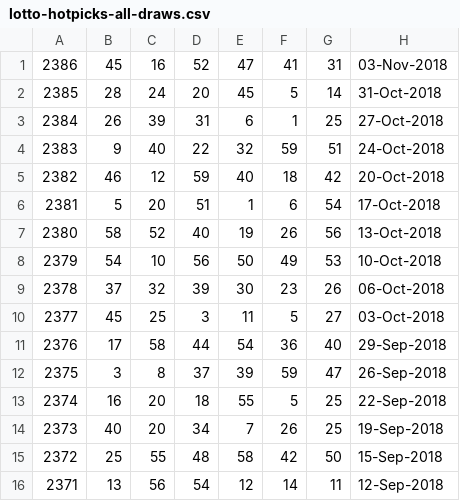
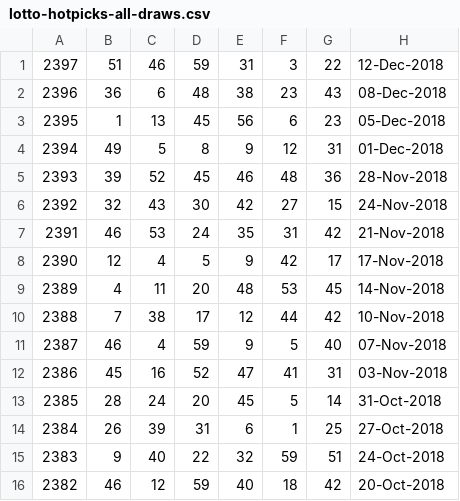
Before and after one commit to pastorcmentarny/DomJavaKB, a CSV file: data/lotto/lotto-hotpicks-all-draws.csv, drawn as a sheet; only a part is shown; the shorter side is filled out with more unchanged rows; the diff names each change by its address in the sheet, - before the commit and + after, or states it on an @@ line.

```diff
--- a/data/lotto/lotto-hotpicks-all-draws.csv
+++ b/data/lotto/lotto-hotpicks-all-draws.csv
+row 1: 2397 | 51 | 46 | 59 | 31 | 3 | 22 | 12-Dec-2018
+row 2: 2396 | 36 | 6 | 48 | 38 | 23 | 43 | 08-Dec-2018
+row 3: 2395 | 1 | 13 | 45 | 56 | 6 | 23 | 05-Dec-2018
+row 4: 2394 | 49 | 5 | 8 | 9 | 12 | 31 | 01-Dec-2018
+row 5: 2393 | 39 | 52 | 45 | 46 | 48 | 36 | 28-Nov-2018
+row 6: 2392 | 32 | 43 | 30 | 42 | 27 | 15 | 24-Nov-2018
+row 7: 2391 | 46 | 53 | 24 | 35 | 31 | 42 | 21-Nov-2018
+row 8: 2390 | 12 | 4 | 5 | 9 | 42 | 17 | 17-Nov-2018
+row 9: 2389 | 4 | 11 | 20 | 48 | 53 | 45 | 14-Nov-2018
+row 10: 2388 | 7 | 38 | 17 | 12 | 44 | 42 | 10-Nov-2018
+row 11: 2387 | 46 | 4 | 59 | 9 | 5 | 40 | 07-Nov-2018
```
Also changed, not shown: data/lotto/euro-hotpicks-all-draws.csv, 29 other files.
